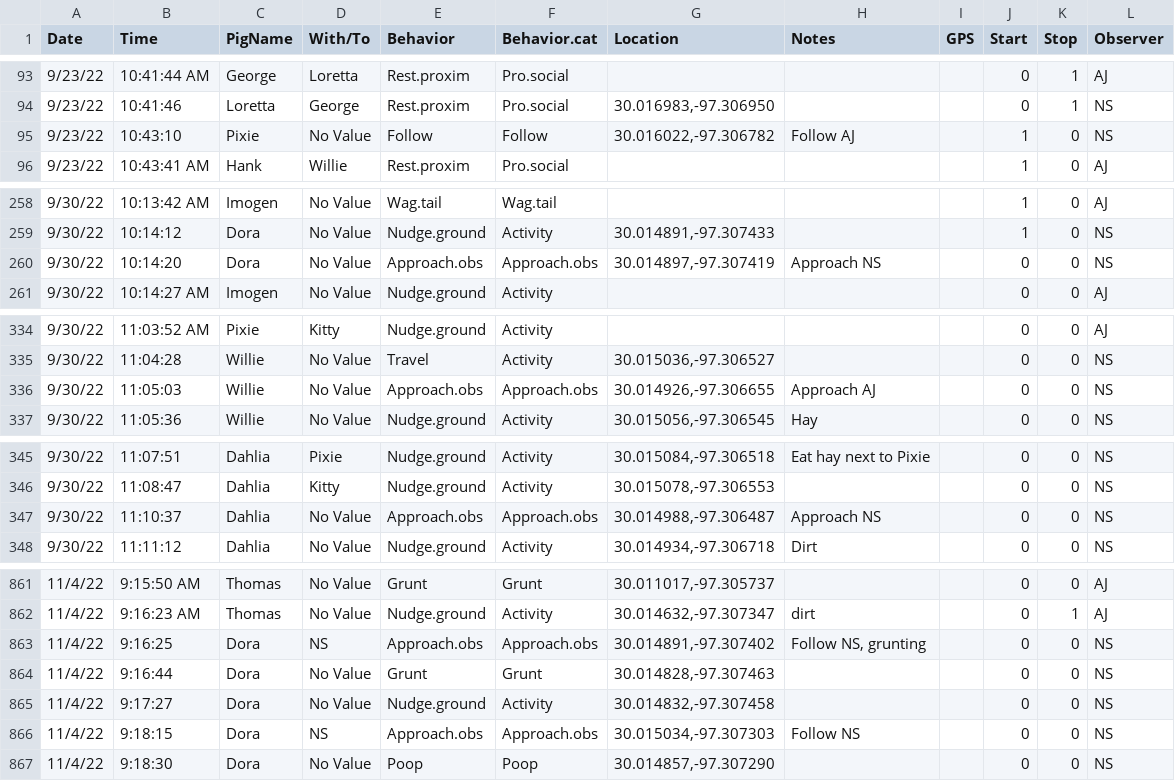
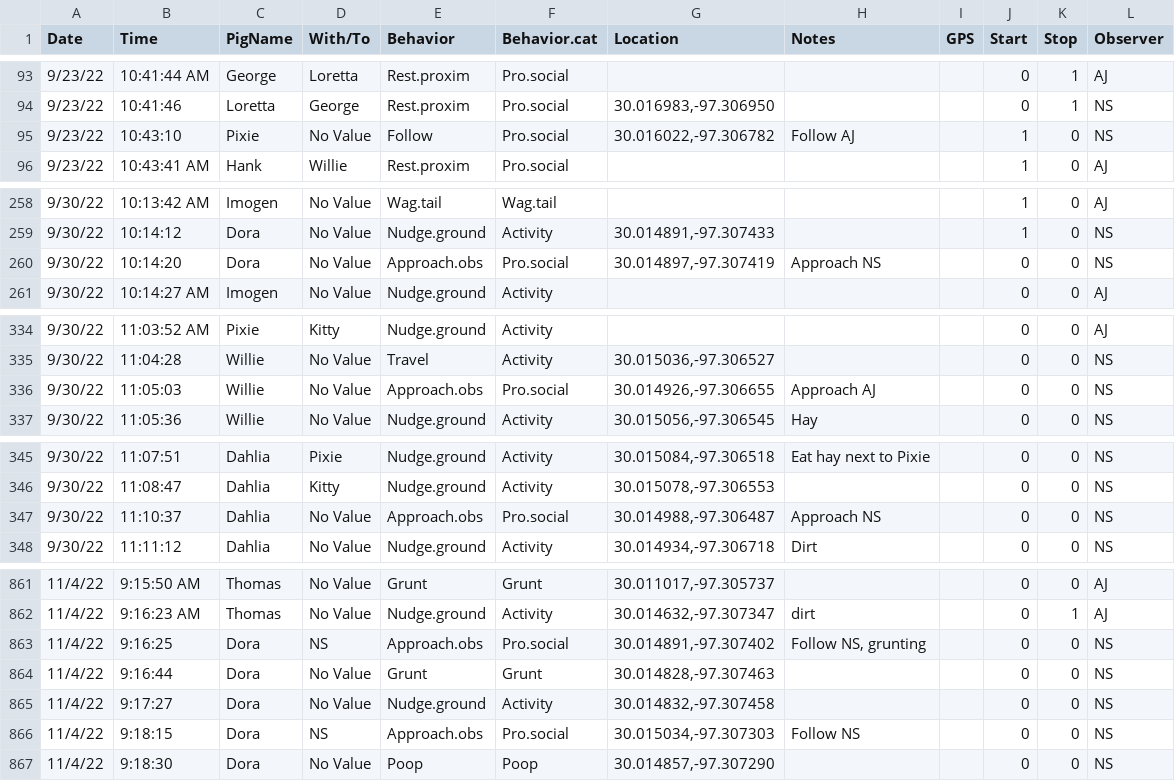
Before and after one commit to nwstetson/PigPersonality, a CSV file: behavior_data/Obs_Clean.csv, drawn as a sheet; only a part is shown, gaps mark what is left out; the diff covers the shown part only; the diff names each change by its address in the sheet, - before the commit and + after, or states it on an @@ line.

Commit message:
fixed behavior categories

```diff
--- a/behavior_data/Obs_Clean.csv
+++ b/behavior_data/Obs_Clean.csv
-F95 (Behavior.cat): Follow
+F95 (Behavior.cat): Pro.social
-F260 (Behavior.cat): Approach.obs
+F260 (Behavior.cat): Pro.social
-F336 (Behavior.cat): Approach.obs
+F336 (Behavior.cat): Pro.social
-F347 (Behavior.cat): Approach.obs
+F347 (Behavior.cat): Pro.social
-F863 (Behavior.cat): Approach.obs
+F863 (Behavior.cat): Pro.social
-F866 (Behavior.cat): Approach.obs
+F866 (Behavior.cat): Pro.social
```
Also changed, not shown: 2 edited cells elsewhere in this file, 3 other files.
